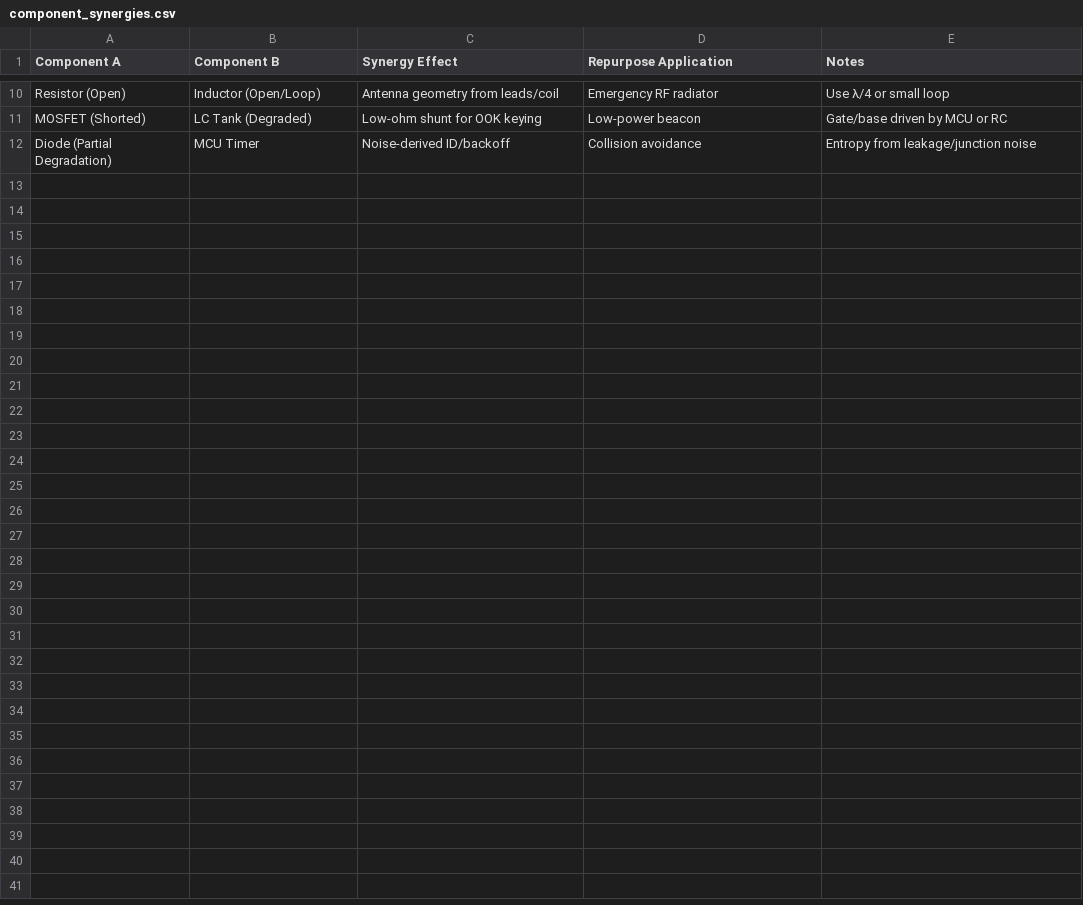
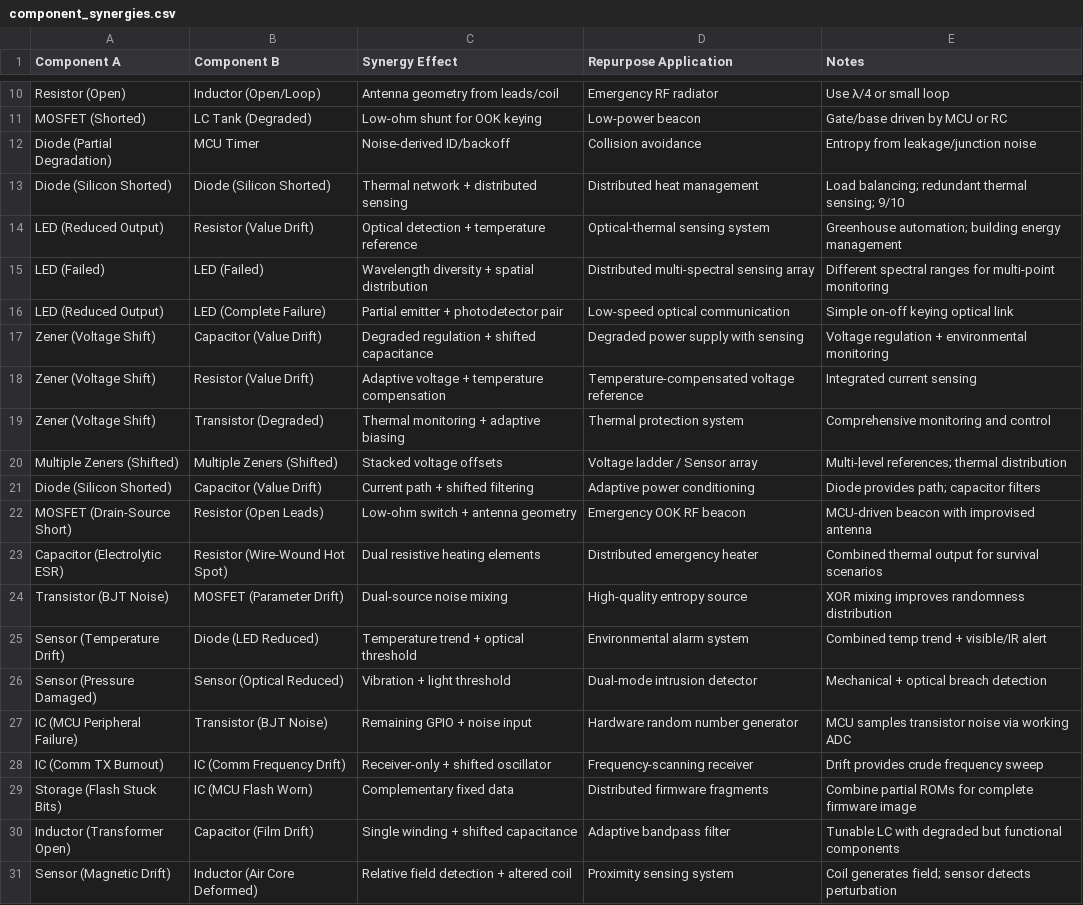
Before and after one commit to JinnZ2/Component-failure-repurposing-database, a CSV file: matrices/component_synergies.csv, drawn as a sheet; only a part is shown, gaps mark what is left out; the diff covers the shown part only; the diff names each change by its address in the sheet, - before the commit and + after, or states it on an @@ line.

```diff
--- a/matrices/component_synergies.csv
+++ b/matrices/component_synergies.csv
+row 13: Diode (Silicon Shorted) | Diode (Silicon Shorted) | Thermal network + distributed sensing | Distributed heat management | Load balancing; redundant thermal sensing; 9/10
+row 14: LED (Reduced Output) | Resistor (Value Drift) | Optical detection + temperature reference | Optical-thermal sensing system | Greenhouse automation; building energy management
+row 15: LED (Failed) | LED (Failed) | Wavelength diversity + spatial distribution | Distributed multi-spectral sensing array | Different spectral ranges for multi-point monitoring
+row 16: LED (Reduced Output) | LED (Complete Failure) | Partial emitter + photodetector pair | Low-speed optical communication | Simple on-off keying optical link
+row 17: Zener (Voltage Shift) | Capacitor (Value Drift) | Degraded regulation + shifted capacitance | Degraded power supply with sensing | Voltage regulation + environmental monitoring
+row 18: Zener (Voltage Shift) | Resistor (Value Drift) | Adaptive voltage + temperature compensation | Temperature-compensated voltage reference | Integrated current sensing
+row 19: Zener (Voltage Shift) | Transistor (Degraded) | Thermal monitoring + adaptive biasing | Thermal protection system | Comprehensive monitoring and control
+row 20: Multiple Zeners (Shifted) | Multiple Zeners (Shifted) | Stacked voltage offsets | Voltage ladder / Sensor array | Multi-level references; thermal distribution
+row 21: Diode (Silicon Shorted) | Capacitor (Value Drift) | Current path + shifted filtering | Adaptive power conditioning | Diode provides path; capacitor filters
+row 22: MOSFET (Drain-Source Short) | Resistor (Open Leads) | Low-ohm switch + antenna geometry | Emergency OOK RF beacon | MCU-driven beacon with improvised antenna
+row 23: Capacitor (Electrolytic ESR) | Resistor (Wire-Wound Hot Spot) | Dual resistive heating elements | Distributed emergency heater | Combined thermal output for survival scenarios
+row 24: Transistor (BJT Noise) | MOSFET (Parameter Drift) | Dual-source noise mixing | High-quality entropy source | XOR mixing improves randomness distribution
+row 25: Sensor (Temperature Drift) | Diode (LED Reduced) | Temperature trend + optical threshold | Environmental alarm system | Combined temp trend + visible/IR alert
+row 26: Sensor (Pressure Damaged) | Sensor (Optical Reduced) | Vibration + light threshold | Dual-mode intrusion detector | Mechanical + optical breach detection
+row 27: IC (MCU Peripheral Failure) | Transistor (BJT Noise) | Remaining GPIO + noise input | Hardware random number generator | MCU samples transistor noise via working ADC
+row 28: IC (Comm TX Burnout) | IC (Comm Frequency Drift) | Receiver-only + shifted oscillator | Frequency-scanning receiver | Drift provides crude frequency sweep
+row 29: Storage (Flash Stuck Bits) | IC (MCU Flash Worn) | Complementary fixed data | Distributed firmware fragments | Combine partial ROMs for complete firmware image
+row 30: Inductor (Transformer Open) | Capacitor (Film Drift) | Single winding + shifted capacitance | Adaptive bandpass filter | Tunable LC with degraded but functional components
+row 31: Sensor (Magnetic Drift) | Inductor (Air Core Deformed) | Relative field detection + altered coil | Proximity sensing system | Coil generates field; sensor detects perturbation
```
Also changed, not shown: 10 added rows elsewhere in this file, 14 other files.
